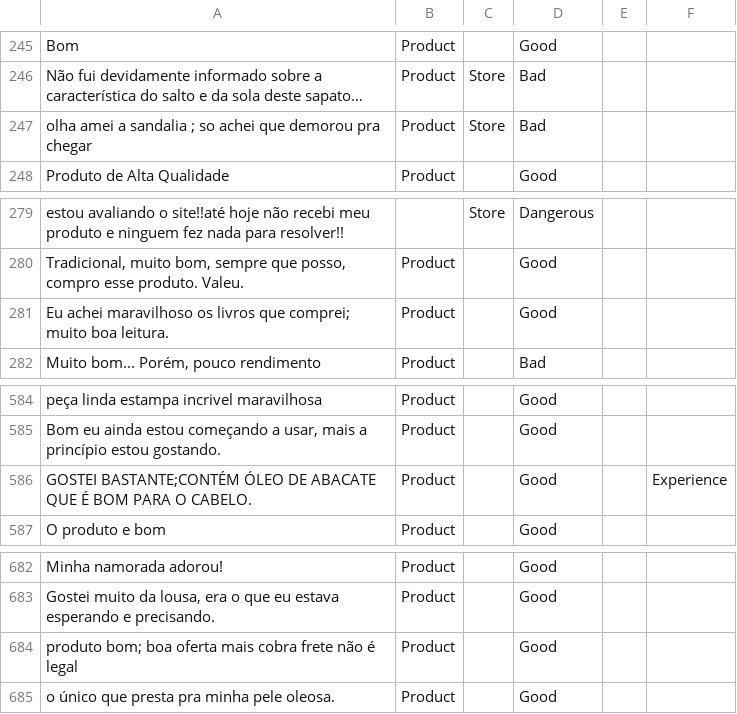
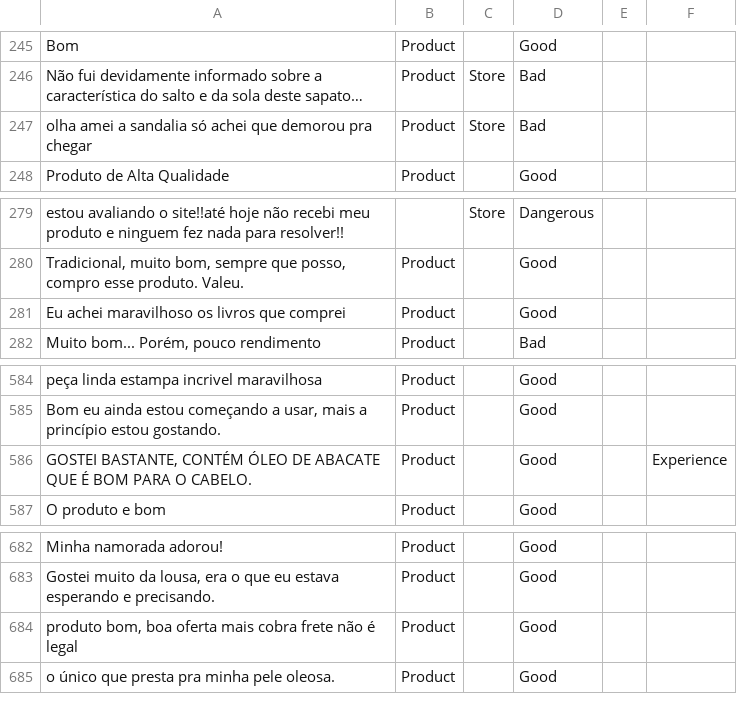
Before and after one commit to diegothuran/trusteVoxClassification, a CSV file: Data/Rotulação de opiniões para Análise de Sentimentos - Diego.csv, drawn as a sheet; only a part is shown, gaps mark what is left out; long unchanged cells end in …; the diff names each change by its address in the sheet, - before the commit and + after, or states it on an @@ line.

```diff
--- a/Data/Rotulação de opiniões para Análise de Sentimentos - Diego.csv
+++ b/Data/Rotulação de opiniões para Análise de Sentimentos - Diego.csv
-A247: …a sandalia ; so achei que…
+A247: …a sandalia só achei que…
-A281: …livros que comprei; muito boa leitura.
+A281: …livros que comprei
-A586: GOSTEI BASTANTE;CONTÉM ÓLEO DE…
+A586: GOSTEI BASTANTE, CONTÉM ÓLEO DE…
-A684: produto bom; boa oferta…
+A684: produto bom, boa oferta…
```
Also changed, not shown: Data/Rotulação de opiniões para Análise de Sentimentos - Bruno.csv, Data/Rotulação de opiniões para Análise de Sentimentos - Matheus.csv, 4 other files.
